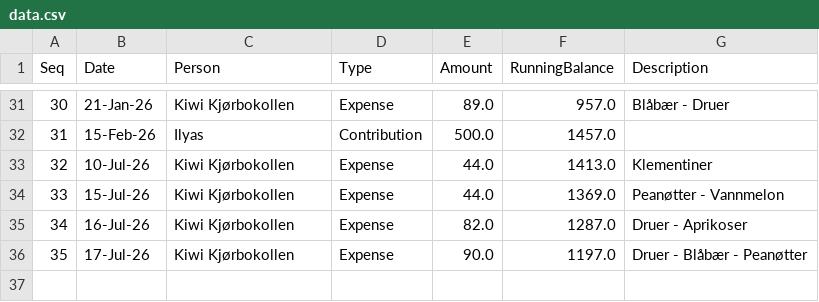
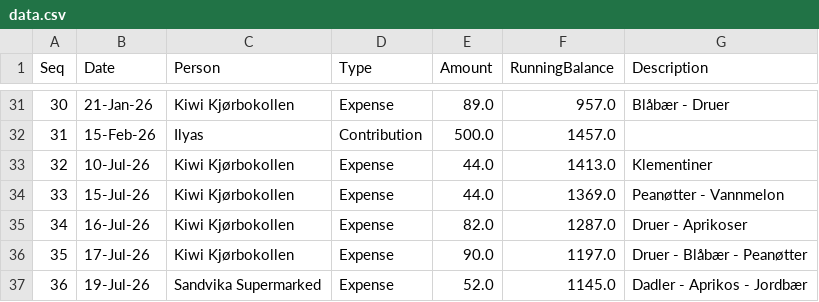
Before and after one commit to aakshirwany/tracker, a CSV file: data.csv, drawn as a sheet; only a part is shown, gaps mark what is left out.

Commit message:
Update tracker data

```diff
--- a/data.csv
+++ b/data.csv
@@ -36 +36,2 @@ Seq,Date,Person,Type,Amount,RunningBalance,Description
 35,17-Jul-26,Kiwi Kjørbokollen,Expense,90.0,1197.0,Druer - Blåbær - Peanøtter
+36,19-Jul-26,Sandvika Supermarked,Expense,52.0,1145.0,Dadler - Aprikos - Jordbær
```
